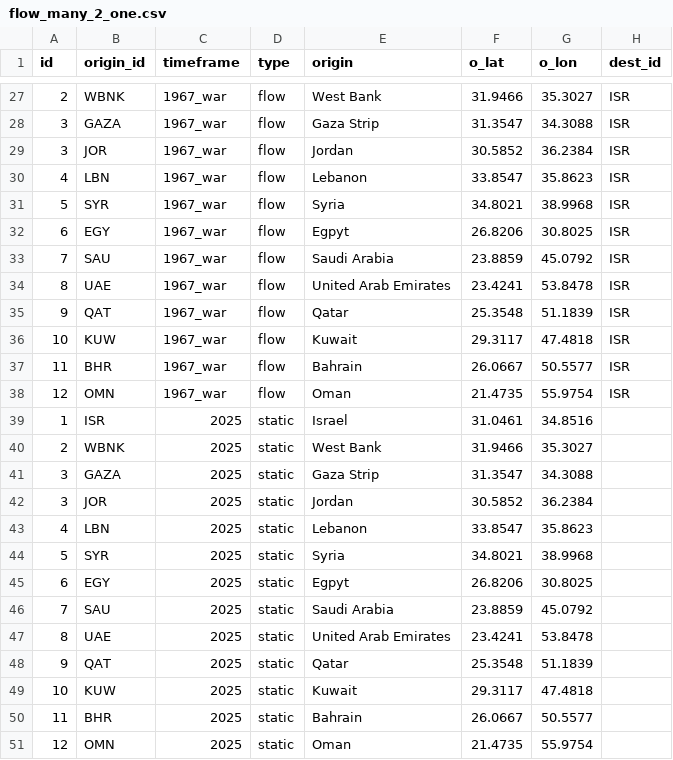
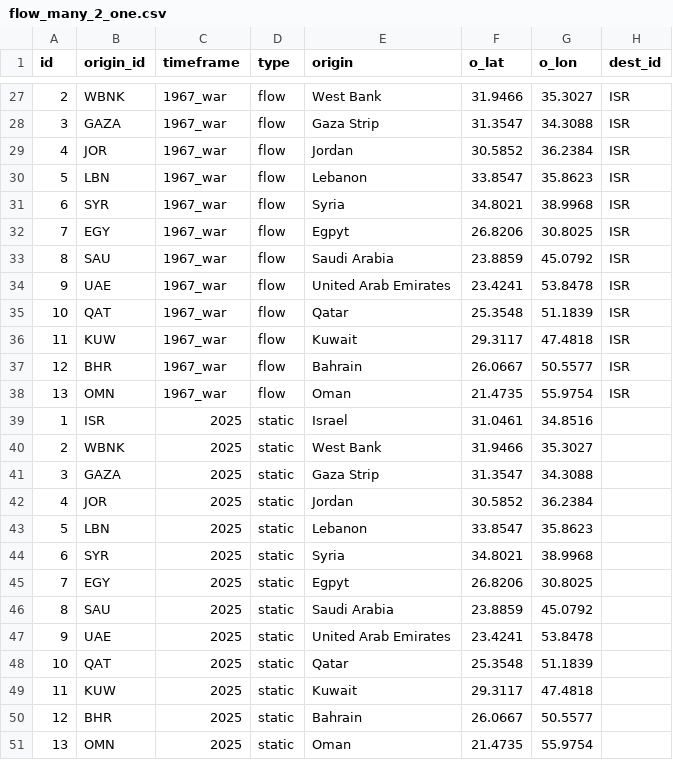
Before and after one commit to jcol4/Migration-Mapping---JSSJ-236, a CSV file: MigrationFlowMap/data/flow_many_2_one.csv, drawn as a sheet; only a part is shown, gaps mark what is left out; the diff covers the shown part only; the diff names each change by its address in the sheet, - before the commit and + after, or states it on an @@ line.

```diff
--- a/MigrationFlowMap/data/flow_many_2_one.csv
+++ b/MigrationFlowMap/data/flow_many_2_one.csv
-A29 (id): 3
+A29 (id): 4
-A30 (id): 4
+A30 (id): 5
-A31 (id): 5
+A31 (id): 6
-A32 (id): 6
+A32 (id): 7
-A33 (id): 7
+A33 (id): 8
-A34 (id): 8
+A34 (id): 9
-A35 (id): 9
+A35 (id): 10
-A36 (id): 10
+A36 (id): 11
-A37 (id): 11
+A37 (id): 12
-A38 (id): 12
+A38 (id): 13
-A42 (id): 3
+A42 (id): 4
-A43 (id): 4
+A43 (id): 5
-A44 (id): 5
+A44 (id): 6
-A45 (id): 6
+A45 (id): 7
-A46 (id): 7
+A46 (id): 8
-A47 (id): 8
+A47 (id): 9
-A48 (id): 9
+A48 (id): 10
-A49 (id): 10
+A49 (id): 11
-A50 (id): 11
+A50 (id): 12
-A51 (id): 12
+A51 (id): 13
```
Also changed, not shown: 32 edited cells elsewhere in this file.
